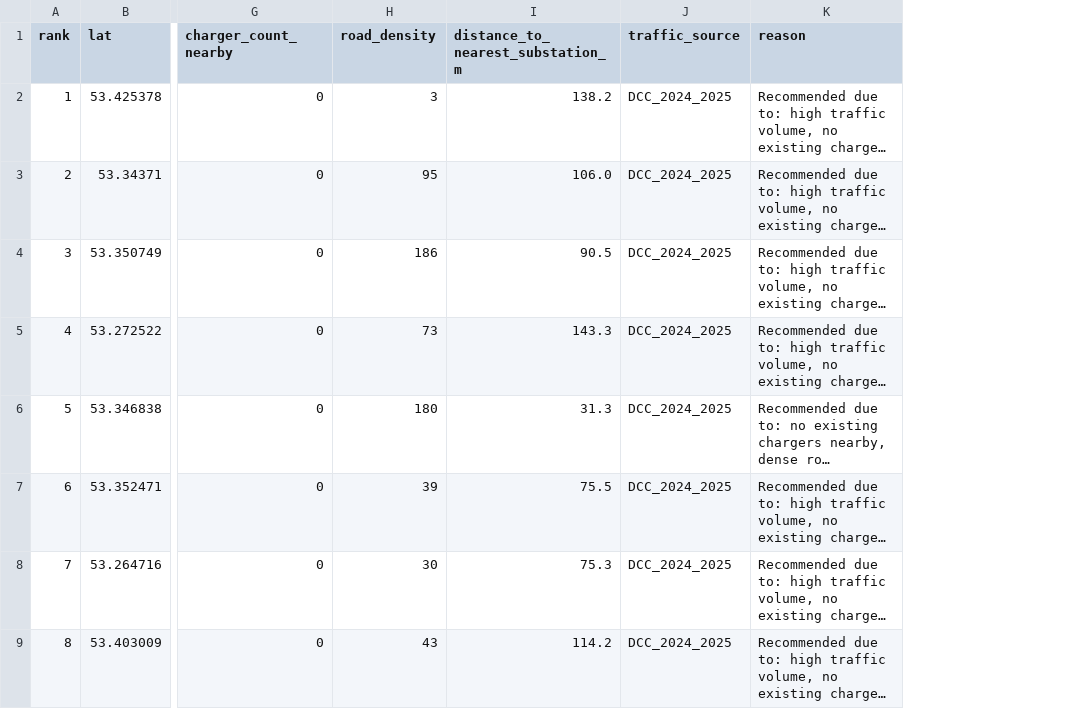
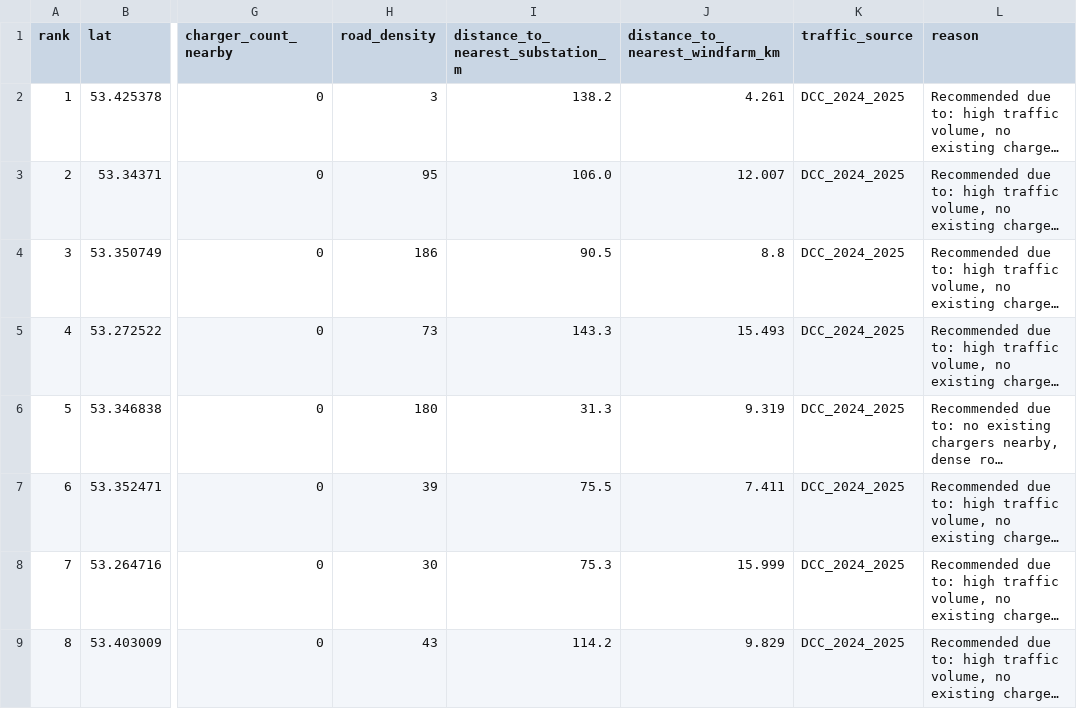
Before and after one commit to AnqiXie123/COMP47250-Team-Software-Project, a CSV file: notebooks/ml/recommendations_final.csv, drawn as a sheet; only a part is shown, gaps mark what is left out; long unchanged cells end in …; the diff names each change by its address in the sheet, - before the commit and + after, or states it on an @@ line.

```diff
--- a/notebooks/ml/recommendations_final.csv
+++ b/notebooks/ml/recommendations_final.csv
+column J (distance_to_nearest_windfarm_km), rows 2-9: 4.261 | 12.007 | 8.8 | 15.493 | 9.319 | 7.411 | 15.999 | 9.829
```
Also changed, not shown: 1 other file.
